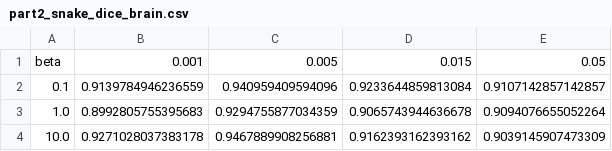
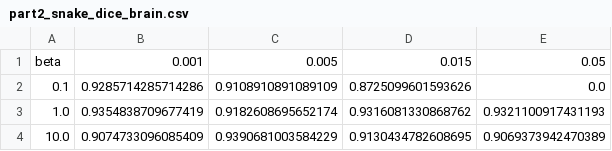
Before and after one commit to cesarrrbl06/LAB2_MIA, a CSV file: LAB2_MIA/results/tables/part2_snake_dice_brain.csv, drawn as a sheet.

```diff
--- a/LAB2_MIA/results/tables/part2_snake_dice_brain.csv
+++ b/LAB2_MIA/results/tables/part2_snake_dice_brain.csv
@@ -1,4 +1,4 @@
 beta,0.001,0.005,0.015,0.05
-0.1,0.9139784946236559,0.940959409594096,0.9233644859813084,0.9107142857142857
-1.0,0.8992805755395683,0.9294755877034359,0.9065743944636678,0.9094076655052264
-10.0,0.9271028037383178,0.9467889908256881,0.9162393162393162,0.9039145907473309
+0.1,0.9285714285714286,0.9108910891089109,0.8725099601593626,0.0
+1.0,0.9354838709677419,0.9182608695652174,0.9316081330868762,0.9321100917431193
+10.0,0.9074733096085409,0.9390681003584229,0.9130434782608695,0.9069373942470389
```
Also changed, not shown: LAB2_MIA/results/tables/part2_comparison_brain.csv, LAB2_MIA/results/tables/part2_comparison_chest.csv, 14 other files.
